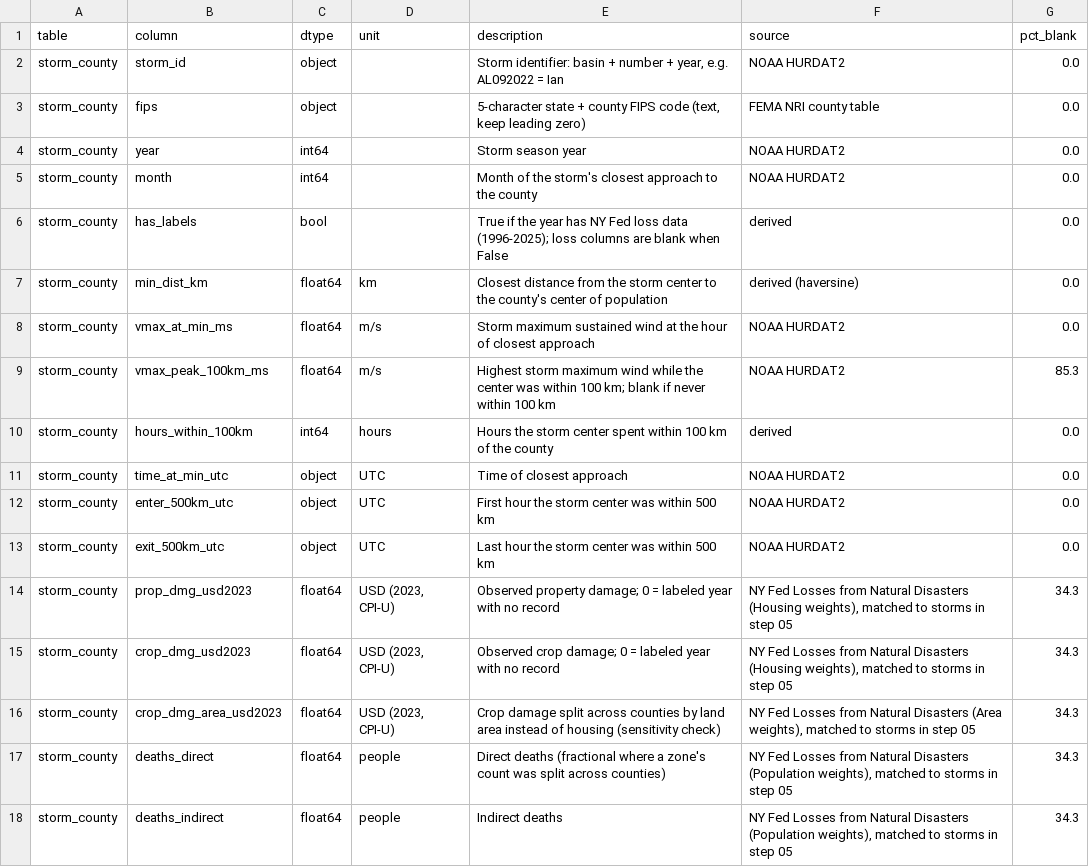
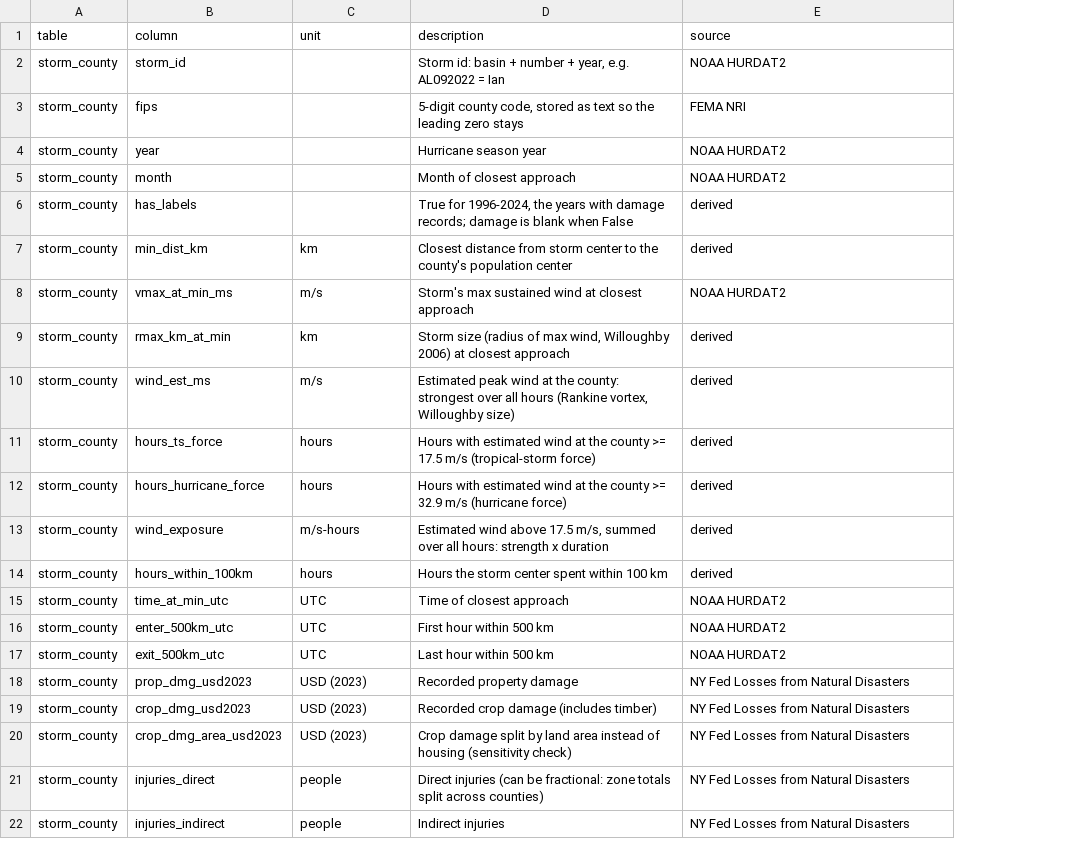
Before and after one commit to michaelyoo88/Hurricane-Data-Pipeline, a CSV file: final/data_dictionary.csv, drawn as a sheet; only a part is shown; removed rows and columns are numbered as before the commit, all else as after; the diff covers the shown part only; the diff names each change by its address in the sheet, - before the commit and + after, or states it on an @@ line.

```diff
--- a/final/data_dictionary.csv
+++ b/final/data_dictionary.csv
-column C (dtype), rows 2-18: object | object | int64 | int64 | bool | float64 | float64 | float64 | int64 | object | object | object | float64 | float64 | float64 | float64 | float64
-column G (pct_blank), rows 2-18: 0.0 | 0.0 | 0.0 | 0.0 | 0.0 | 0.0 | 0.0 | 85.3 | 0.0 | 0.0 | 0.0 | 0.0 | 34.3 | 34.3 | 34.3 | 34.3 | 34.3
-D2 (description): Storm identifier: basin +…
+D2 (description): Storm id: basin +…
-D3 (description): 5-character state + county FIPS code (text, keep leading zero)
+D3 (description): 5-digit county code, stored as text so the leading zero stays
-E3 (source): FEMA NRI county table
+E3 (source): FEMA NRI
-D4 (description): Storm season year
+D4 (description): Hurricane season year
-D5 (description): Month of the storm's closest approach to the county
+D5 (description): Month of closest approach
-D6 (description): True if the year has NY Fed loss data (1996-2025); loss columns are blank when…
+D6 (description): True for 1996-2024, the years with damage records; damage is blank when…
-D7 (description): …distance from the storm center to the county's center of population
+D7 (description): …distance from storm center to the county's population center
-E7 (source): derived (haversine)
+E7 (source): derived
-D8 (description): Storm maximum sustained wind at the hour of closest approach
+D8 (description): Storm's max sustained wind at closest approach
+row 9: storm_county | rmax_km_at_min | km | Storm size (radius of max wind, Willoughby 2006) at closest approach | derived
-B10 (column): vmax_peak_100km_ms
+B10 (column): wind_est_ms
-D10 (description): Highest storm maximum wind while the center was within 100 km; blank if never within 100 km
+D10 (description): Estimated peak wind at the county: strongest over all hours (Rankine vortex, Willoughby size)
-E10 (source): NOAA HURDAT2
+E10 (source): derived
+row 11: storm_county | hours_ts_force | hours | Hours with estimated wind at the county >= 17.5 m/s (tropical-storm force) | derived
+row 12: storm_county | hours_hurricane_force | hours | Hours with estimated wind at the county >= 32.9 m/s (hurricane force) | derived
+row 13: storm_county | wind_exposure | m/s-hours | Estimated wind above 17.5 m/s, summed over all hours: strength x duration | derived
-D14 (description): …100 km of the county
+D14 (description): …100 km
-D16 (description): First hour the storm center was within 500 km
+D16 (description): First hour within 500 km
-D17 (description): Last hour the storm center was within 500 km
+D17 (description): Last hour within 500 km
-C18:C20 (unit): USD (2023, CPI-U)
+C18:C20 (unit): USD (2023)
-D18 (description): Observed property damage; 0 = labeled year with no record
+D18 (description): Recorded property damage
-E18:E19 (source): …Natural Disasters (Housing weights), matched to storms in step 05
+E18:E19 (source): …Natural Disasters
-D19 (description): Observed crop damage; 0 = labeled year with no record
+D19 (description): Recorded crop damage (includes timber)
-D20 (description): …damage split across counties by land…
+D20 (description): …damage split by land…
-E20 (source): …Natural Disasters (Area weights), matched to storms in step 05
+E20 (source): …Natural Disasters
-B21 (column): deaths_direct
+B21 (column): injuries_direct
-D21 (description): Direct deaths (fractional where a zone's count was split across…
+D21 (description): Direct injuries (can be fractional: zone totals split across…
-E21:E22 (source): …Natural Disasters (Population weights), matched to storms in step 05
+E21:E22 (source): …Natural Disasters
-B22 (column): deaths_indirect
+B22 (column): injuries_indirect
-D22 (description): Indirect deaths
+D22 (description): Indirect injuries
```
Also changed, not shown: 3 added rows and 108 edited cells elsewhere in this file, final/counties.csv, final/storms.csv, 22 other files.
